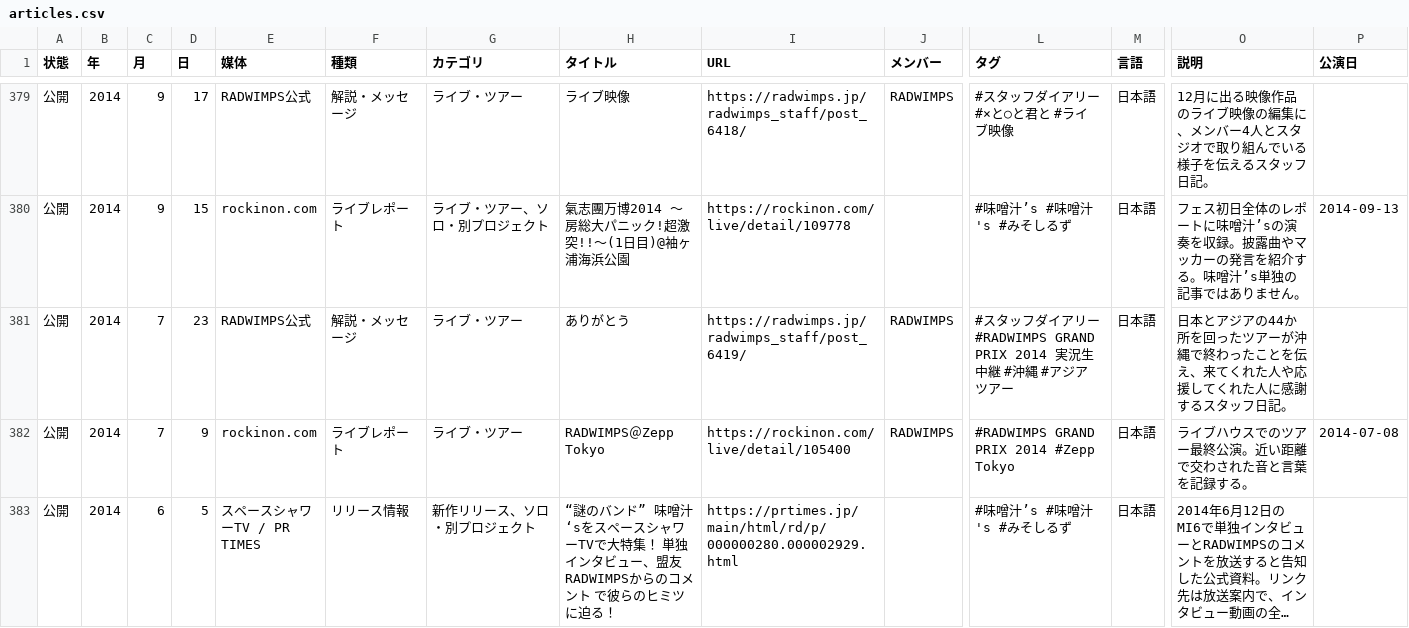
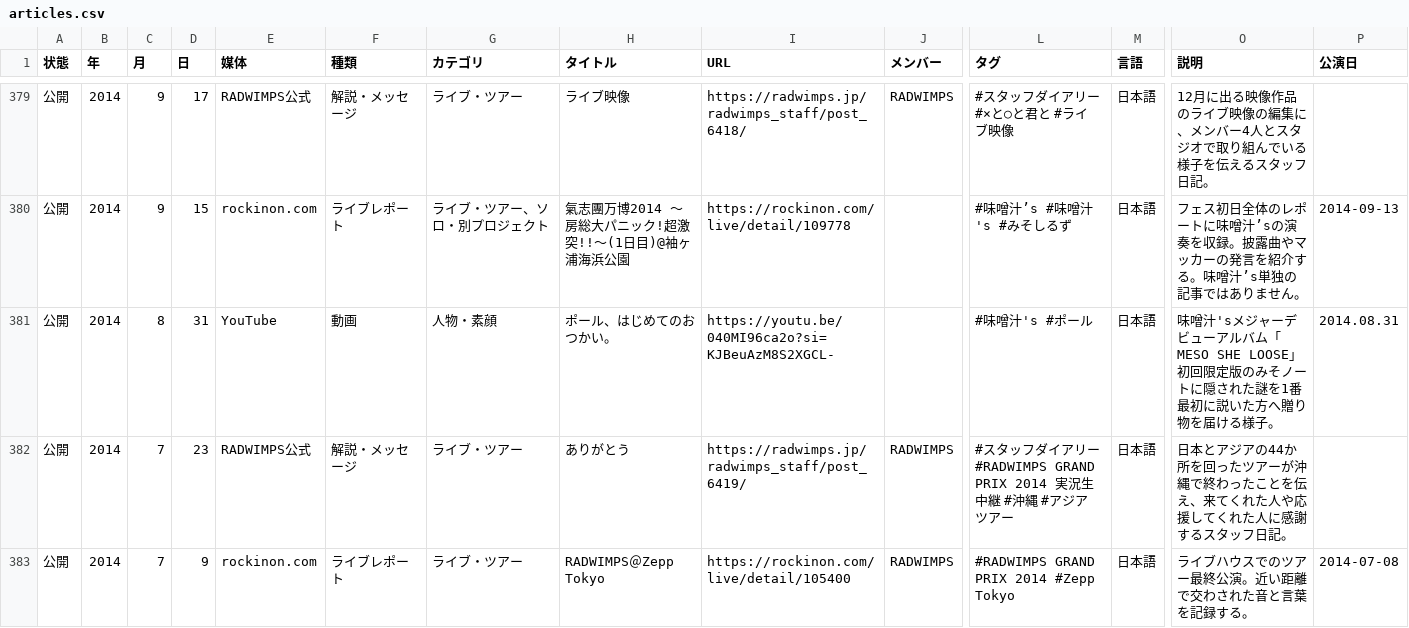
Before and after one commit to radwimps-archive/radwimps-interview-index, a CSV file: data/articles.csv, drawn as a sheet; only a part is shown, gaps mark what is left out; the shorter side is filled out with more unchanged rows; long unchanged cells end in …; rows hold the shown columns only; the diff names each change by its address in the sheet, - before the commit and + after, or states it on an @@ line.

Commit message:
記事データを更新（運営管理から：追加 1・修正 0・削除 0）

```diff
--- a/data/articles.csv
+++ b/data/articles.csv
+row 381: 公開 | 2014 | 8 | 31 | YouTube | 動画 | 人物・素顔 | ポール、はじめてのおつかい。 | https://youtu.be/040MI96ca2o?si=KJBeuAzM8S2XGCL- |  | #味噌汁's #ポール | 日本語 | 味噌汁'sメジャーデビューアルバム「MESO SHE LOOSE」初回限定版のみそノートに隠された謎を1番最初に説いた方へ贈り物を届ける様子。 | 2014.08.31
```
